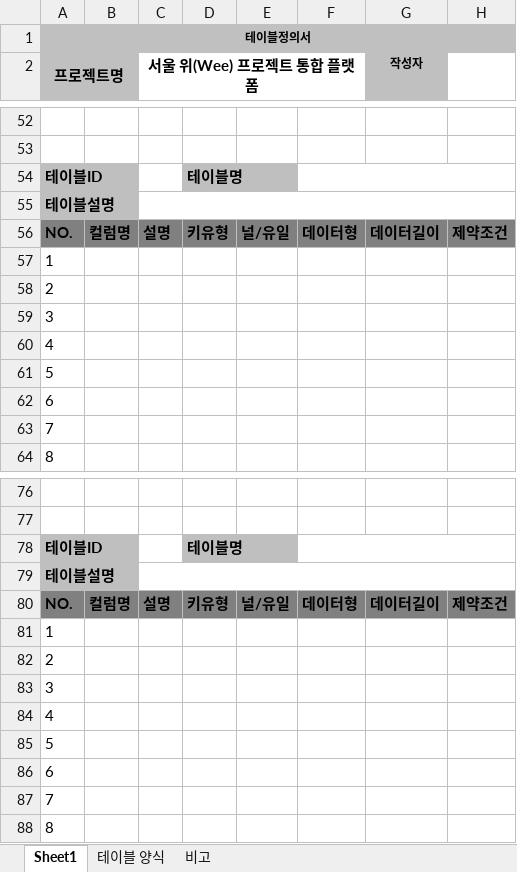
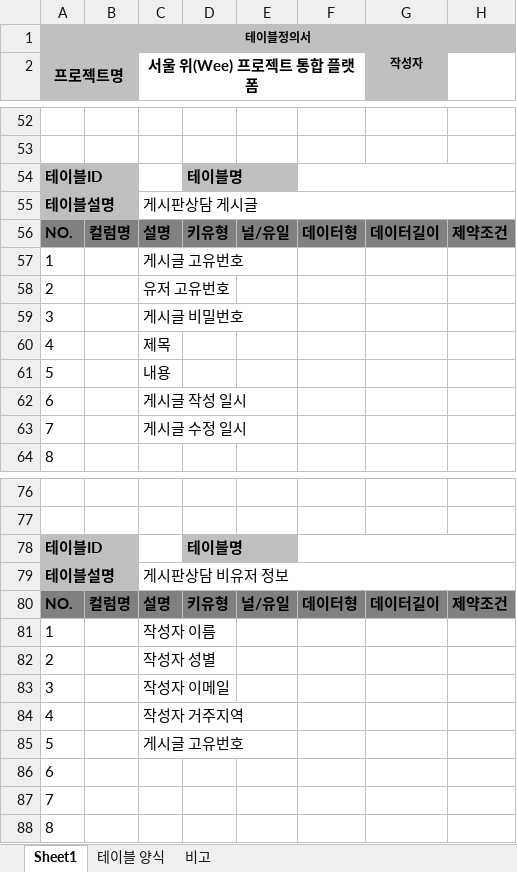
Before and after one commit to limddoo/Weepl, an Excel workbook: 문서 관리/04. 테이블정의서.xlsx, sheet Sheet1, drawn as a sheet; only a part is shown, gaps mark what is left out; values as stored, in another font and other column widths than the file's, no borders; the diff names each change by its address in the sheet, - before the commit and + after, or states it on an @@ line.

Commit message:
테이블정의서 추가

```diff
--- a/문서 관리/04. 테이블정의서.xlsx (sheet Sheet1)
+++ b/문서 관리/04. 테이블정의서.xlsx (sheet Sheet1)
-C55 (서울 위(Wee) 프로젝트 통합 플랫폼): (empty)
+C55 (서울 위(Wee) 프로젝트 통합 플랫폼): 게시판상담 게시글
-C57 (서울 위(Wee) 프로젝트 통합 플랫폼): (empty)
+C57 (서울 위(Wee) 프로젝트 통합 플랫폼): 게시글 고유번호
-C58 (서울 위(Wee) 프로젝트 통합 플랫폼): (empty)
+C58 (서울 위(Wee) 프로젝트 통합 플랫폼): 유저 고유번호
-C59 (서울 위(Wee) 프로젝트 통합 플랫폼): (empty)
+C59 (서울 위(Wee) 프로젝트 통합 플랫폼): 게시글 비밀번호
-C60 (서울 위(Wee) 프로젝트 통합 플랫폼): (empty)
+C60 (서울 위(Wee) 프로젝트 통합 플랫폼): 제목
-C61 (서울 위(Wee) 프로젝트 통합 플랫폼): (empty)
+C61 (서울 위(Wee) 프로젝트 통합 플랫폼): 내용
-C62 (서울 위(Wee) 프로젝트 통합 플랫폼): (empty)
+C62 (서울 위(Wee) 프로젝트 통합 플랫폼): 게시글 작성 일시
-C63 (서울 위(Wee) 프로젝트 통합 플랫폼): (empty)
+C63 (서울 위(Wee) 프로젝트 통합 플랫폼): 게시글 수정 일시
-C79 (서울 위(Wee) 프로젝트 통합 플랫폼): (empty)
+C79 (서울 위(Wee) 프로젝트 통합 플랫폼): 게시판상담 비유저 정보
-C81 (서울 위(Wee) 프로젝트 통합 플랫폼): (empty)
+C81 (서울 위(Wee) 프로젝트 통합 플랫폼): 작성자 이름
-C82 (서울 위(Wee) 프로젝트 통합 플랫폼): (empty)
+C82 (서울 위(Wee) 프로젝트 통합 플랫폼): 작성자 성별
-C83 (서울 위(Wee) 프로젝트 통합 플랫폼): (empty)
+C83 (서울 위(Wee) 프로젝트 통합 플랫폼): 작성자 이메일
-C84 (서울 위(Wee) 프로젝트 통합 플랫폼): (empty)
+C84 (서울 위(Wee) 프로젝트 통합 플랫폼): 작성자 거주지역
-C85 (서울 위(Wee) 프로젝트 통합 플랫폼): (empty)
+C85 (서울 위(Wee) 프로젝트 통합 플랫폼): 게시글 고유번호
```
